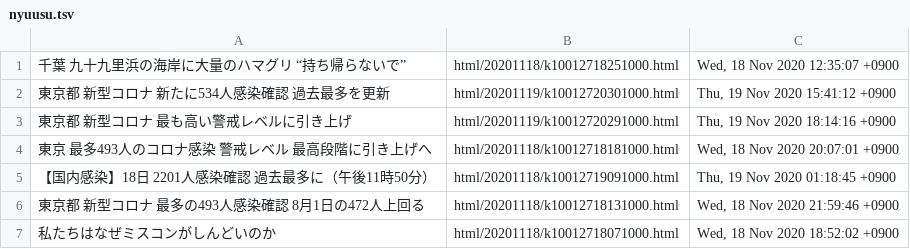
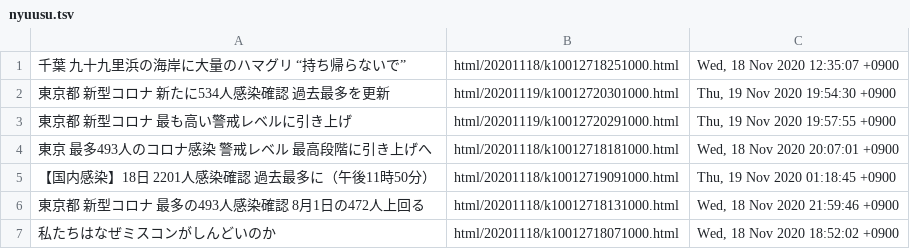
Before and after one commit to gamwe6/nyuusu, a TSV file: nyuusu.tsv, drawn as a sheet; only a part is shown.

```diff
--- a/nyuusu.tsv
+++ b/nyuusu.tsv
@@ -1,4 +1,4 @@
 千葉 九十九里浜の海岸に大量のハマグリ “持ち帰らないで”	html/20201118/k10012718251000.html	Wed, 18 Nov 2020 12:35:07 +0900
-東京都 新型コロナ 新たに534人感染確認 過去最多を更新	html/20201119/k10012720301000.html	Thu, 19 Nov 2020 15:41:12 +0900
-東京都 新型コロナ 最も高い警戒レベルに引き上げ	html/20201119/k10012720291000.html	Thu, 19 Nov 2020 18:14:16 +0900
+東京都 新型コロナ 新たに534人感染確認 過去最多を更新	html/20201119/k10012720301000.html	Thu, 19 Nov 2020 19:54:30 +0900
+東京都 新型コロナ 最も高い警戒レベルに引き上げ	html/20201119/k10012720291000.html	Thu, 19 Nov 2020 19:57:55 +0900
 東京 最多493人のコロナ感染 警戒レベル 最高段階に引き上げへ	html/20201118/k10012718181000.html	Wed, 18 Nov 2020 20:07:01 +0900
```
